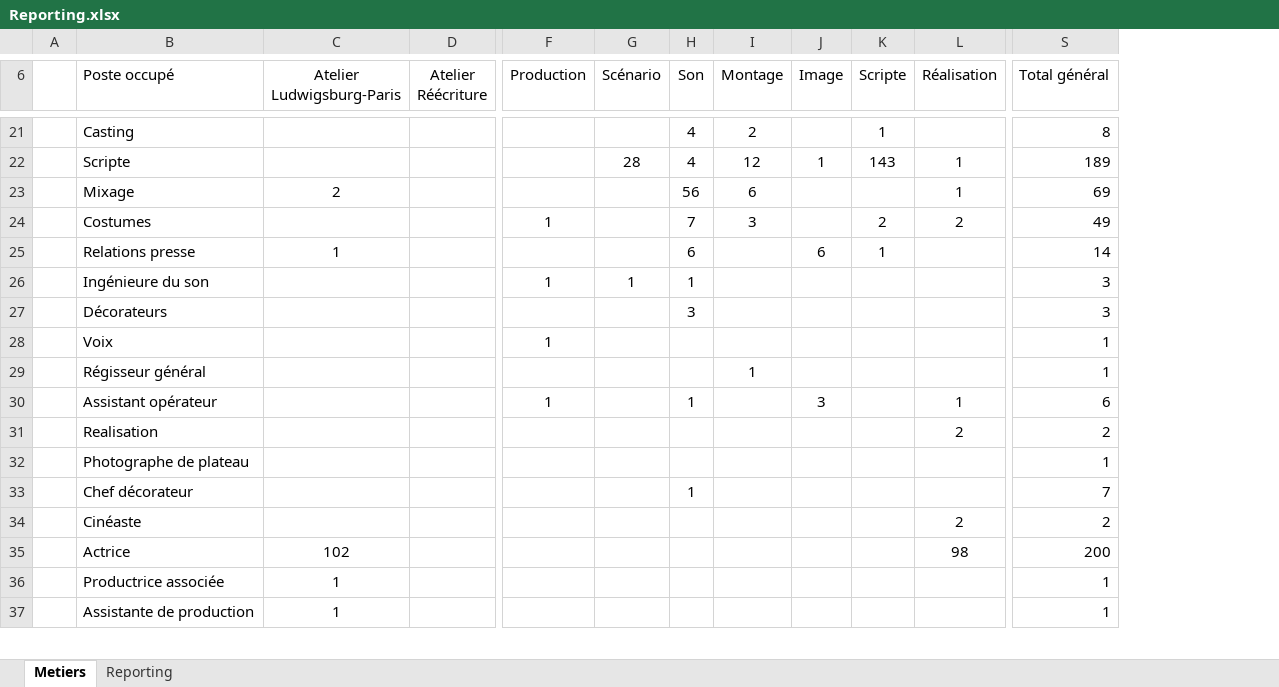
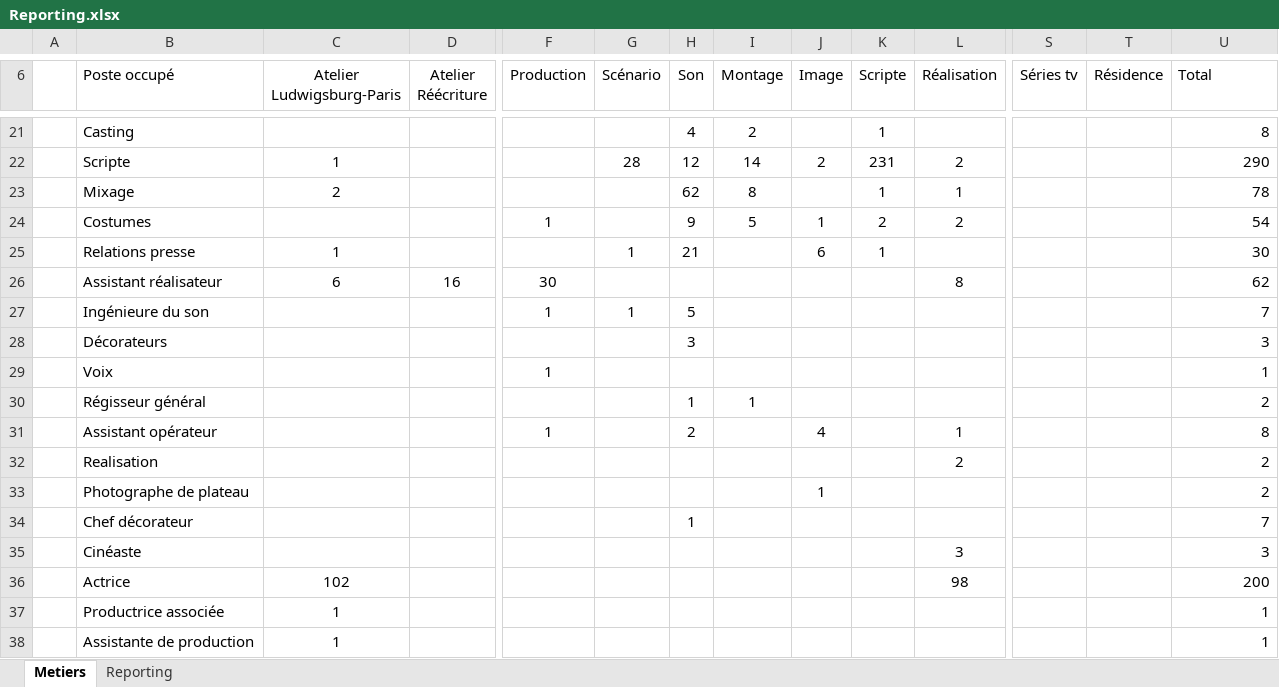
Before and after one commit to f80dev/DataCulturePro_old, an Excel workbook: docs/assets/Reporting.xlsx, sheet Metiers, drawn as a sheet; only a part is shown, gaps mark what is left out; values as stored, in another font and other column widths than the file's, no borders; charts and pictures and conditional formats not drawn; addresses are those after the commit; rows hold the shown columns only; the diff covers the shown part only; the diff names each change by its address in the sheet, - before the commit and + after, or states it on an @@ line.

```diff
--- a/docs/assets/Reporting.xlsx (sheet Metiers)
+++ b/docs/assets/Reporting.xlsx (sheet Metiers)
+column S (Séries tv), empty
+column T (Résidence), empty
-U6: Total général
+U6: Total
-C22 (Atelier Ludwigsburg-Paris): (empty)
+C22 (Atelier Ludwigsburg-Paris): 1
-H22 (Son): 4
+H22 (Son): 12
-I22 (Montage): 12
+I22 (Montage): 14
-J22 (Image): 1
+J22 (Image): 2
-K22 (Scripte): 143
+K22 (Scripte): 231
-L22 (Réalisation): 1
+L22 (Réalisation): 2
-U22 (Total): 189
+U22 (Total): 290
-H23 (Son): 56
+H23 (Son): 62
-I23 (Montage): 6
+I23 (Montage): 8
-K23 (Scripte): (empty)
+K23 (Scripte): 1
-U23 (Total): 69
+U23 (Total): 78
-H24 (Son): 7
+H24 (Son): 9
-I24 (Montage): 3
+I24 (Montage): 5
-J24 (Image): (empty)
+J24 (Image): 1
-U24 (Total): 49
+U24 (Total): 54
-G25 (Scénario): (empty)
+G25 (Scénario): 1
-H25 (Son): 6
+H25 (Son): 21
-U25 (Total): 14
+U25 (Total): 30
+row 26:  | Assistant réalisateur | 6 | 16 | 30 |  |  |  |  |  | 8 |  |  | 62
-H27 (Son): 1
+H27 (Son): 5
-U27 (Total): 3
+U27 (Total): 7
-H30 (Son): (empty)
+H30 (Son): 1
-U30 (Total): 1
+U30 (Total): 2
-H31 (Son): 1
+H31 (Son): 2
-J31 (Image): 3
+J31 (Image): 4
-U31 (Total): 6
+U31 (Total): 8
-J33 (Image): (empty)
+J33 (Image): 1
-U33 (Total): 1
+U33 (Total): 2
-L35 (Réalisation): 2
+L35 (Réalisation): 3
-U35 (Total): 2
+U35 (Total): 3
```
Also changed, not shown: 9 added rows, 2 removed rows and 98 edited cells elsewhere in this sheet, sheet Reporting, charts or pictures, 10 other files.
